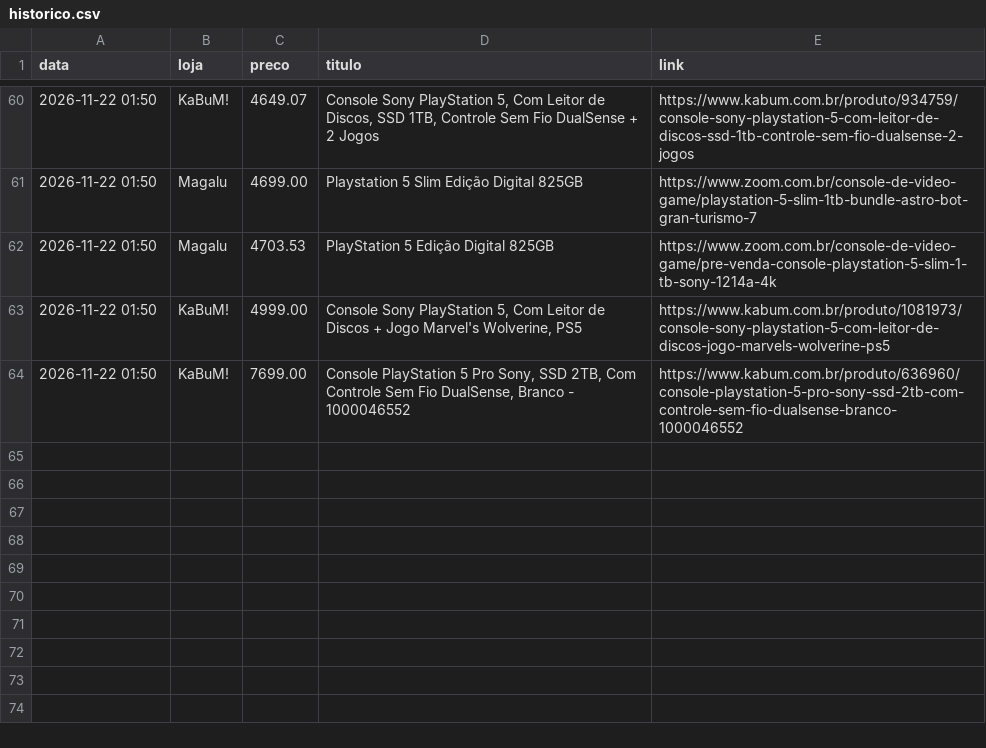
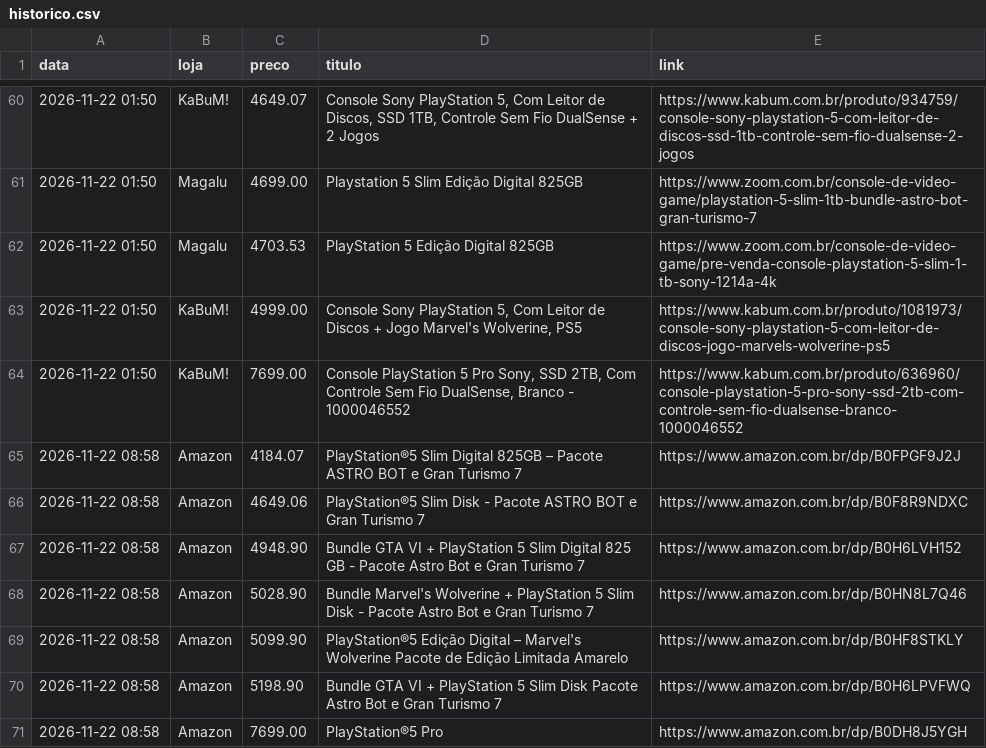
Before and after one commit to gabrielp-data/monitor-ps5, a CSV file: historico.csv, drawn as a sheet; only a part is shown, gaps mark what is left out.

Commit message:
historico de precos

```diff
--- a/historico.csv
+++ b/historico.csv
@@ -64 +64,8 @@ data,loja,preco,titulo,link
 2026-11-22 01:50,KaBuM!,7699.00,"Console PlayStation 5 Pro Sony, SSD 2TB, Com Controle Sem Fio DualSense, Branco - 1000046552",https://www.kabum.com.br/produto/636960/console-playstation-5-pro-sony-ssd-2tb-com-controle-sem-fio-dualsense-branco-1000046552
+2026-11-22 08:58,Amazon,4184.07,PlayStation®5 Slim Digital 825GB – Pacote ASTRO BOT e Gran Turismo 7,https://www.amazon.com.br/dp/B0FPGF9J2J
+2026-11-22 08:58,Amazon,4649.06,PlayStation®5 Slim Disk - Pacote ASTRO BOT e Gran Turismo 7,https://www.amazon.com.br/dp/B0F8R9NDXC
+2026-11-22 08:58,Amazon,4948.90,Bundle GTA VI + PlayStation 5 Slim Digital 825 GB - Pacote Astro Bot e Gran Turismo 7,https://www.amazon.com.br/dp/B0H6LVH152
+2026-11-22 08:58,Amazon,5028.90,Bundle Marvel's Wolverine + PlayStation 5 Slim Disk - Pacote Astro Bot e Gran Turismo 7,https://www.amazon.com.br/dp/B0HN8L7Q46
+2026-11-22 08:58,Amazon,5099.90,PlayStation®5 Edição Digital – Marvel's Wolverine Pacote de Edição Limitada Amarelo,https://www.amazon.com.br/dp/B0HF8STKLY
+2026-11-22 08:58,Amazon,5198.90,Bundle GTA VI + PlayStation 5 Slim Disk Pacote Astro Bot e Gran Turismo 7,https://www.amazon.com.br/dp/B0H6LPVFWQ
+2026-11-22 08:58,Amazon,7699.00,PlayStation®5 Pro,https://www.amazon.com.br/dp/B0DH8J5YGH
```
